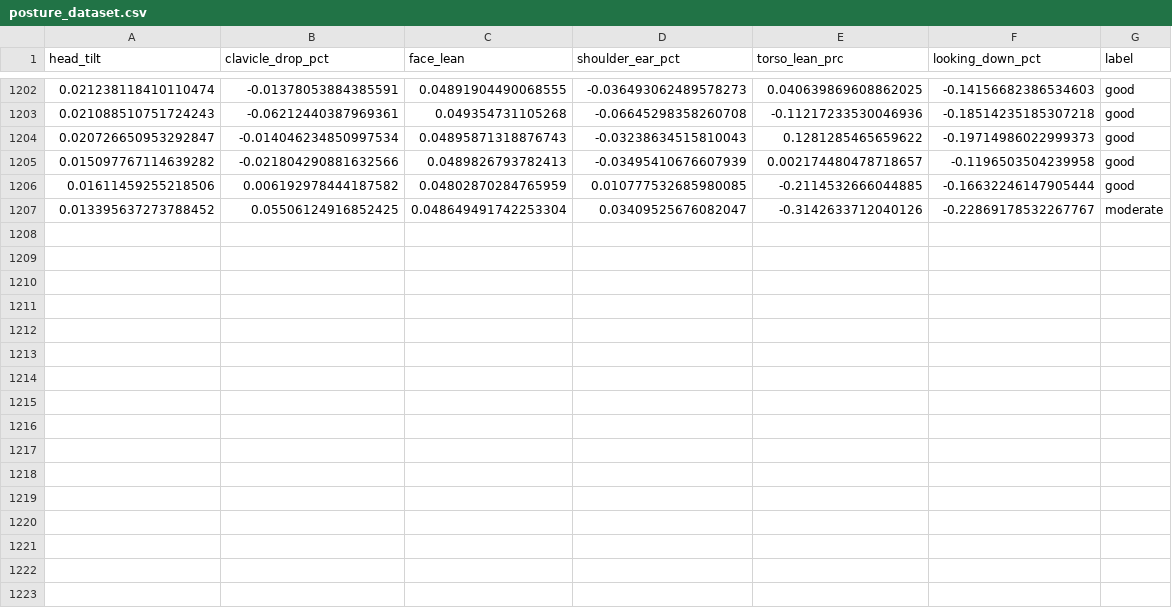
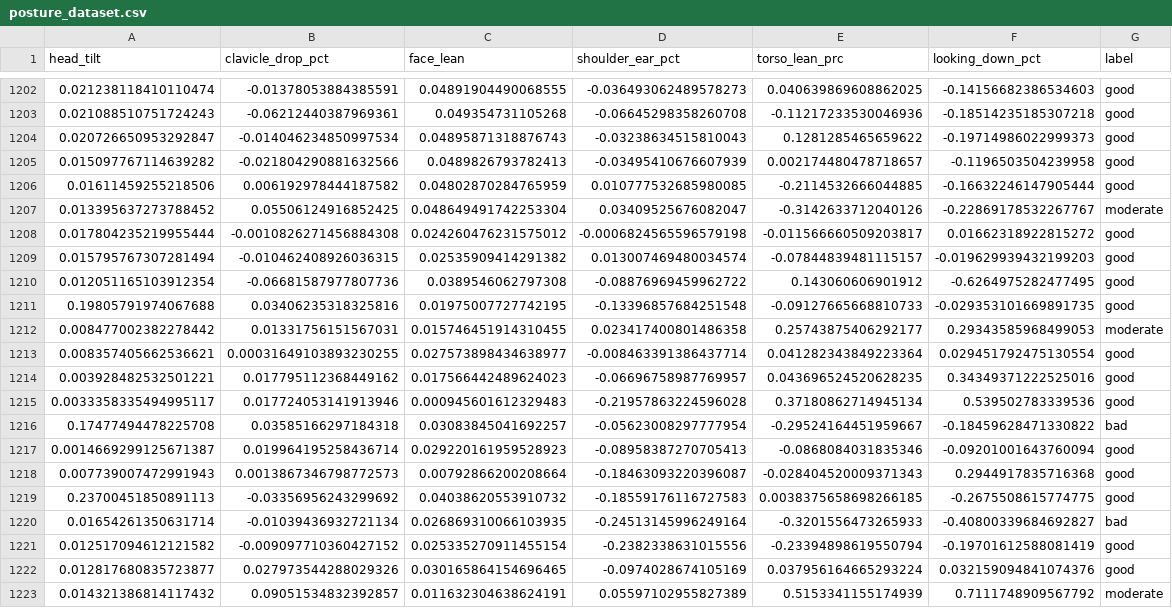
Before and after one commit to SlyyJavii/SpineWise, a CSV file: posture_dataset.csv, drawn as a sheet; only a part is shown, gaps mark what is left out; the diff names each change by its address in the sheet, - before the commit and + after, or states it on an @@ line.

```diff
--- a/posture_dataset.csv
+++ b/posture_dataset.csv
+row 1208: 0.017804235219955444 | -0.0010826271456884308 | 0.024260476231575012 | -0.0006824565596579198 | -0.011566660509203817 | 0.01662318922815272 | good
+row 1209: 0.015795767307281494 | -0.010462408926036315 | 0.02535909414291382 | 0.013007469480034574 | -0.07844839481115157 | -0.019629939432199203 | good
+row 1210: 0.012051165103912354 | -0.06681587977807736 | 0.0389546062797308 | -0.08876969459962722 | 0.143060606901912 | -0.6264975282477495 | good
+row 1211: 0.19805791974067688 | 0.03406235318325816 | 0.01975007727742195 | -0.13396857684251548 | -0.09127665668810733 | -0.029353101669891735 | good
+row 1212: 0.008477002382278442 | 0.01331756151567031 | 0.015746451914310455 | 0.023417400801486358 | 0.25743875406292177 | 0.29343585968499053 | moderate
+row 1213: 0.008357405662536621 | 0.00031649103893230255 | 0.027573898434638977 | -0.008463391386437714 | 0.041282343849223364 | 0.029451792475130554 | good
+row 1214: 0.003928482532501221 | 0.017795112368449162 | 0.017566442489624023 | -0.06696758987769957 | 0.043696524520628235 | 0.34349371222525016 | good
+row 1215: 0.0033358335494995117 | 0.017724053141913946 | 0.000945601612329483 | -0.21957863224596028 | 0.37180862714945134 | 0.539502783339536 | good
+row 1216: 0.17477494478225708 | 0.03585166297184318 | 0.03083845041692257 | -0.05623008297777954 | -0.29524164451959667 | -0.18459628471330822 | bad
+row 1217: 0.0014669299125671387 | 0.019964195258436714 | 0.029220161959528923 | -0.08958387270705413 | -0.0868084031835346 | -0.09201001643760094 | good
+row 1218: 0.007739007472991943 | 0.0013867346798772573 | 0.00792866200208664 | -0.18463093220396087 | -0.028404520009371343 | 0.2944917835716368 | good
+row 1219: 0.23700451850891113 | -0.03356956243299692 | 0.04038620553910732 | -0.18559176116727583 | 0.0038375658698266185 | -0.2675508615774775 | good
+row 1220: 0.01654261350631714 | -0.01039436932721134 | 0.026869310066103935 | -0.24513145996249164 | -0.3201556473265933 | -0.40800339684692827 | bad
+row 1221: 0.012517094612121582 | -0.009097710360427152 | 0.025335270911455154 | -0.2382338631015556 | -0.23394898619550794 | -0.19701612588081419 | good
+row 1222: 0.012817680835723877 | 0.027973544288029326 | 0.030165864154696465 | -0.0974028674105169 | 0.037956164665293224 | 0.032159094841074376 | good
+row 1223: 0.014321386814117432 | 0.09051534832392857 | 0.011632304638624191 | 0.05597102955827389 | 0.5153341155174939 | 0.7111748909567792 | moderate
```
Also changed, not shown: posture_trend_log.csv, 3 other files.
